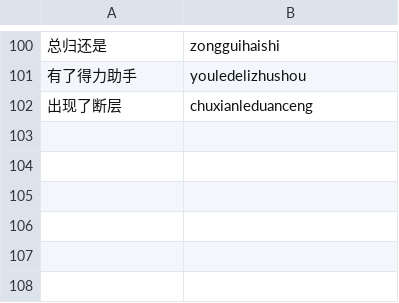
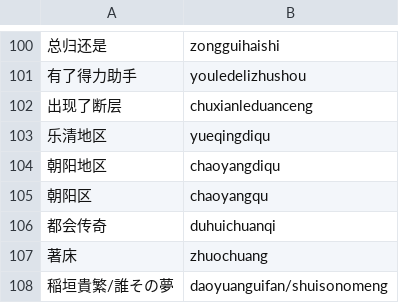
Before and after one commit to 11xx/muzaiten, a TSV file: tools/fold-sweep-phrases.tsv, drawn as a sheet; only a part is shown, gaps mark what is left out; the diff names each change by its address in the sheet, - before the commit and + after, or states it on an @@ line.

Commit message:
test(fold): pin Chinese polyphone combinations the fold misses
A string with several polyphones offers only its all-first and all-second
readings, so 乐清地区 never reads yueqingdiqu and 著床 never reads zhuochuang.
The phrases report still-broken on master and become the target the
per-position reading change is measured against.

Planned-by: claude:fable-5.1#high
Implemented-by: claude:claude-opus-5-5#xhigh

```diff
--- a/tools/fold-sweep-phrases.tsv
+++ b/tools/fold-sweep-phrases.tsv
+row 103: 乐清地区 | yueqingdiqu
+row 104: 朝阳地区 | chaoyangdiqu
+row 105: 朝阳区 | chaoyangqu
+row 106: 都会传奇 | duhuichuanqi
+row 107: 著床 | zhuochuang
+row 108: 稲垣貴繁/誰その夢 | daoyuanguifan/shuisonomeng
```
